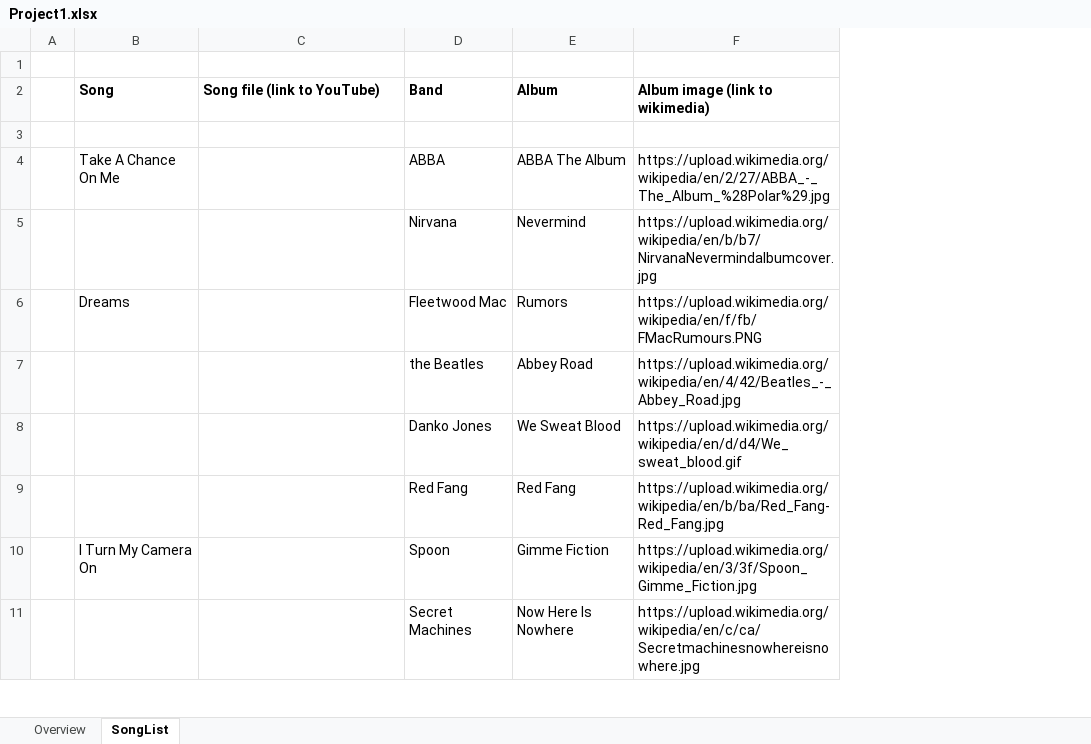
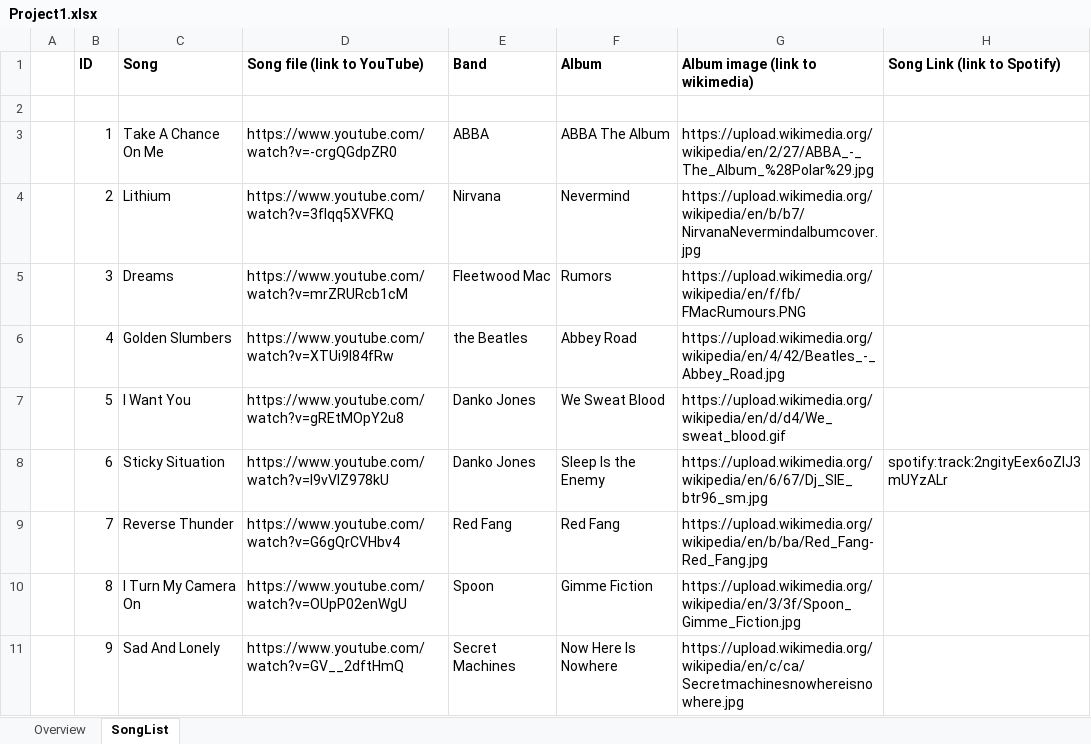
Before and after one commit to benjaminedavis/MusicMatch, an Excel workbook: Project1.xlsx, sheet SongList, drawn as a sheet; only a part is shown; values as stored, in another font and other column widths than the file's, no borders; removed rows and columns are numbered as before the commit, all else as after; the diff covers the shown part only; the diff names each change by its address in the sheet, - before the commit and + after, or states it on an @@ line.

```diff
--- a/Project1.xlsx (sheet SongList)
+++ b/Project1.xlsx (sheet SongList)
+column B (ID), rows 3-7: 1 | 2 | 3 | 4 | 5; rows 9-11: 7 | 8 | 9
+column H (Song Link (link to Spotify)), empty
-row 1: (empty)
-D3 (Song file (link to YouTube)): (empty)
+D3 (Song file (link to YouTube)): https://www.youtube.com/watch?v=-crgQGdpZR0
-C4 (Song): (empty)
+C4 (Song): Lithium
-D4 (Song file (link to YouTube)): (empty)
+D4 (Song file (link to YouTube)): https://www.youtube.com/watch?v=3fIqq5XVFKQ
-D5 (Song file (link to YouTube)): (empty)
+D5 (Song file (link to YouTube)): https://www.youtube.com/watch?v=mrZRURcb1cM
-C6 (Song): (empty)
+C6 (Song): Golden Slumbers
-D6 (Song file (link to YouTube)): (empty)
+D6 (Song file (link to YouTube)): https://www.youtube.com/watch?v=XTUi9l84fRw
-C7 (Song): (empty)
+C7 (Song): I Want You
-D7 (Song file (link to YouTube)): (empty)
+D7 (Song file (link to YouTube)): https://www.youtube.com/watch?v=gREtMOpY2u8
+row 8:  | 6 | Sticky Situation | https://www.youtube.com/watch?v=l9vVlZ978kU | Danko Jones | Sleep Is the Enemy | https://upload.wikimedia.org/wikipedia/en/6/67/Dj_SIE_btr96_sm.jpg | spotify:track:2ngityEex6oZIJ3mUYzALr
-C9 (Song): (empty)
+C9 (Song): Reverse Thunder
-D9 (Song file (link to YouTube)): (empty)
+D9 (Song file (link to YouTube)): https://www.youtube.com/watch?v=G6gQrCVHbv4
-D10 (Song file (link to YouTube)): (empty)
+D10 (Song file (link to YouTube)): https://www.youtube.com/watch?v=OUpP02enWgU
-C11 (Song): (empty)
+C11 (Song): Sad And Lonely
-D11 (Song file (link to YouTube)): (empty)
+D11 (Song file (link to YouTube)): https://www.youtube.com/watch?v=GV__2dftHmQ
```
Also changed, not shown: 7 added rows and 16 edited cells elsewhere in this sheet, sheet Overview, 2 other files.
